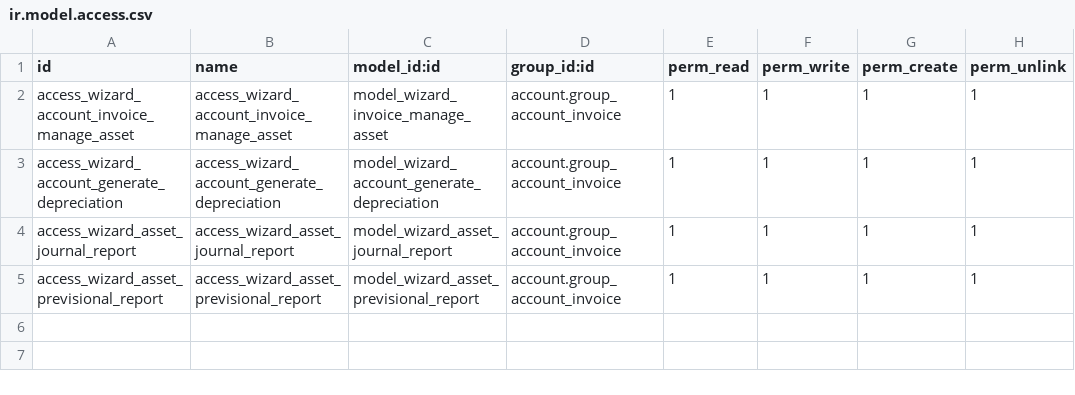
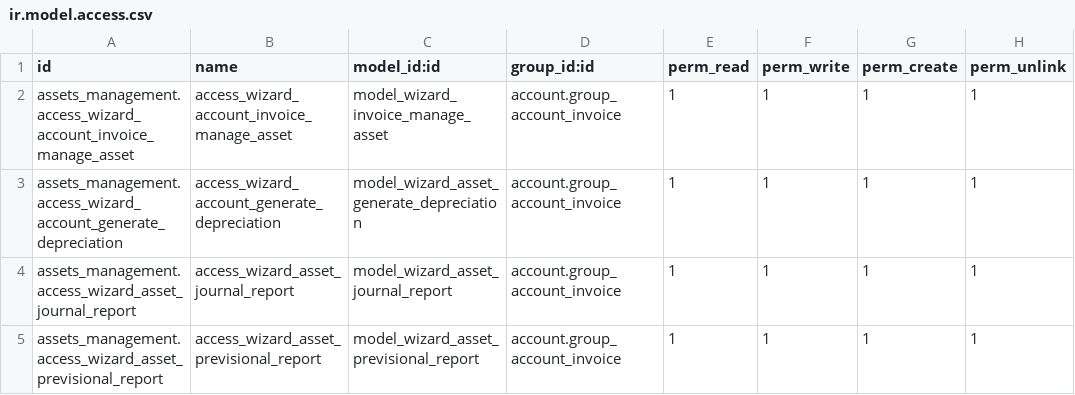
Before and after one commit to stesi/l10n-italy, a CSV file: assets_management_fix/security/ir.model.access.csv, drawn as a sheet; the diff names each change by its address in the sheet, - before the commit and + after, or states it on an @@ line.

```diff
--- a/assets_management_fix/security/ir.model.access.csv
+++ b/assets_management_fix/security/ir.model.access.csv
-A2 (id): access_wizard_account_invoice_manage_asset
+A2 (id): assets_management.access_wizard_account_invoice_manage_asset
-A3 (id): access_wizard_account_generate_depreciation
+A3 (id): assets_management.access_wizard_account_generate_depreciation
-C3 (model_id:id): model_wizard_account_generate_depreciation
+C3 (model_id:id): model_wizard_asset_generate_depreciation
-A4 (id): access_wizard_asset_journal_report
+A4 (id): assets_management.access_wizard_asset_journal_report
-A5 (id): access_wizard_asset_previsional_report
+A5 (id): assets_management.access_wizard_asset_previsional_report
```
Also changed, not shown: 3 other files.
